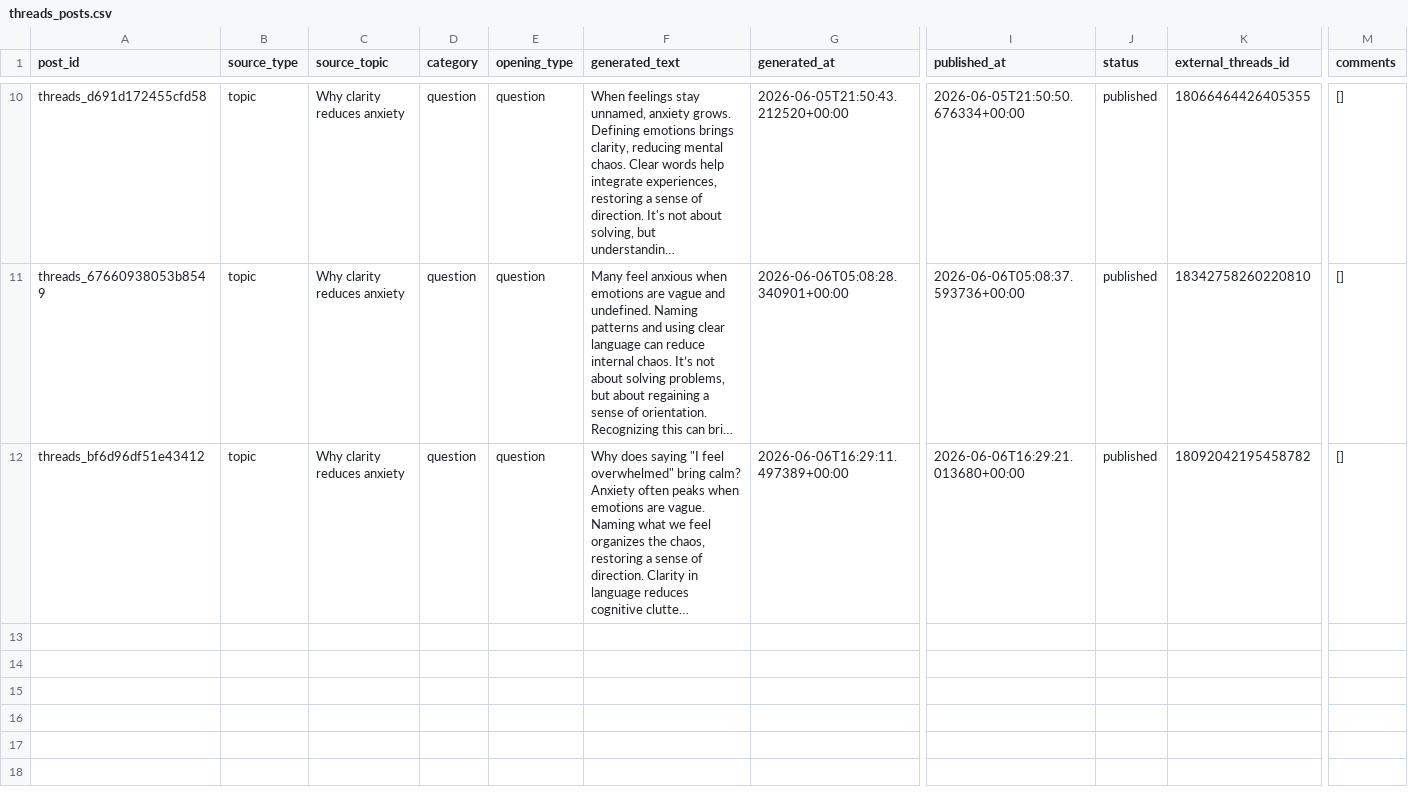
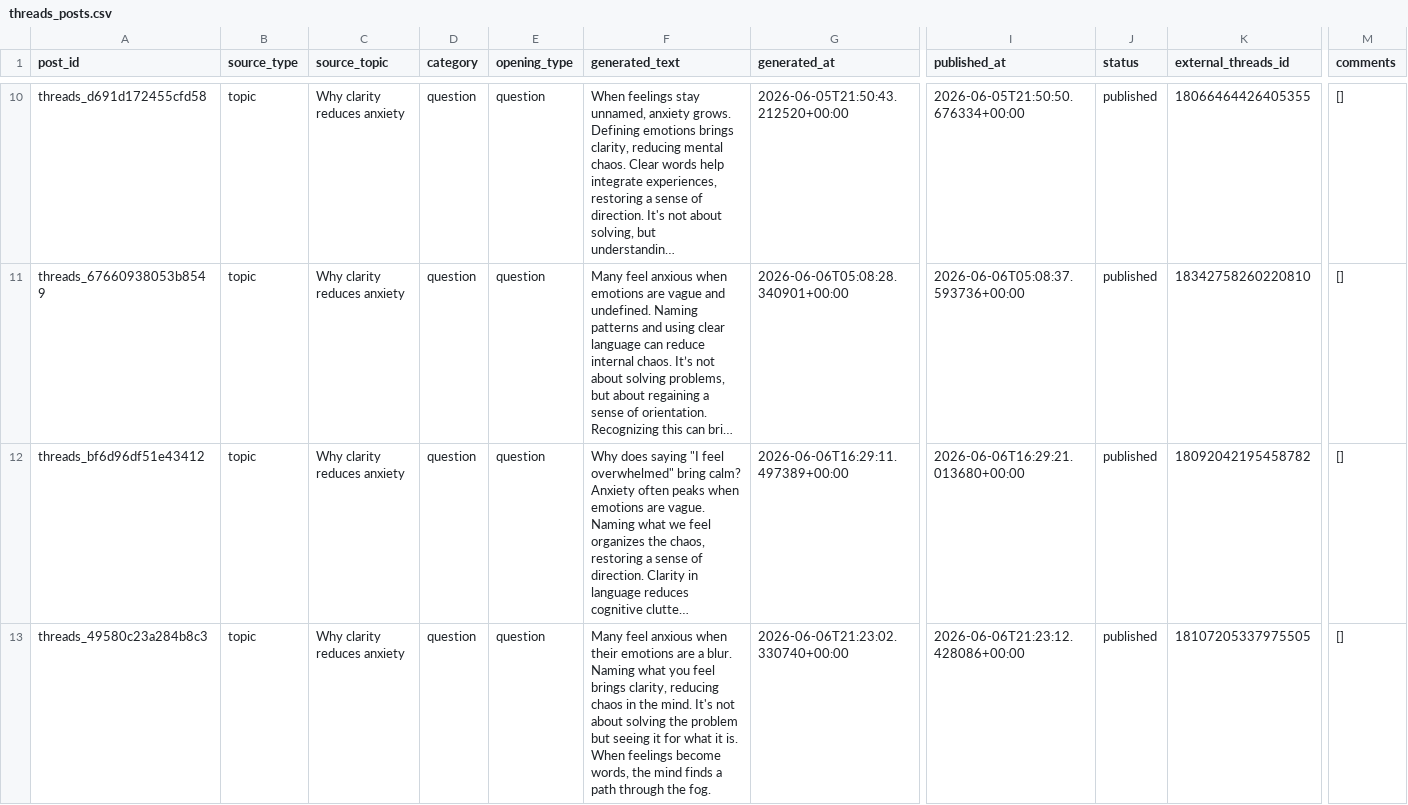
Before and after one commit to ValerieQA/clarity-lab-pipeline, a CSV file: data/threads_posts.csv, drawn as a sheet; only a part is shown, gaps mark what is left out; long unchanged cells end in …; rows hold the shown columns only; the diff names each change by its address in the sheet, - before the commit and + after, or states it on an @@ line.

Commit message:
🧵 Threads post: 2026-06-06 21:23

```diff
--- a/data/threads_posts.csv
+++ b/data/threads_posts.csv
+row 13: threads_49580c23a284b8c3 | topic | Why clarity reduces anxiety | question | question | Many feel anxious when their emotions are a blur. Naming what you feel brings clarity, reducing chaos in the mind. It's not about solving the problem but seeing it for what it is. When feelings become words, the mind finds a path through the fog. | 2026-06-06T21:23:02.330740+00:00 | 2026-06-06T21:23:12.428086+00:00 | published | 18107205337975505 | []
```
